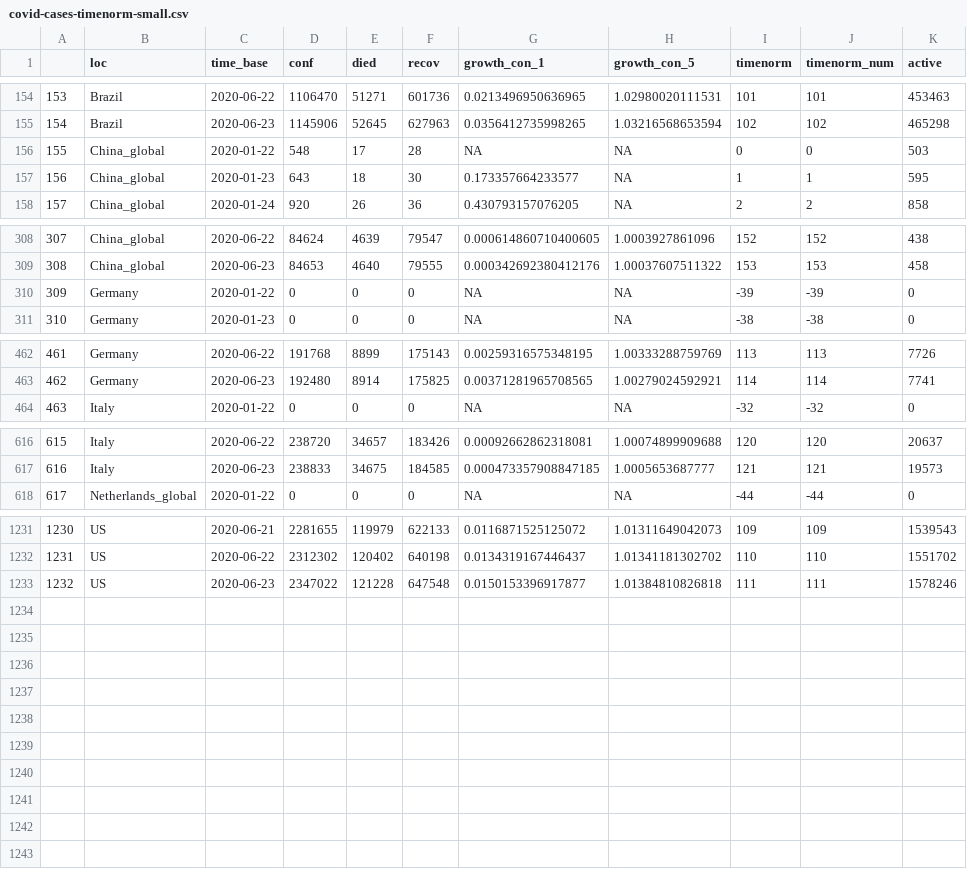
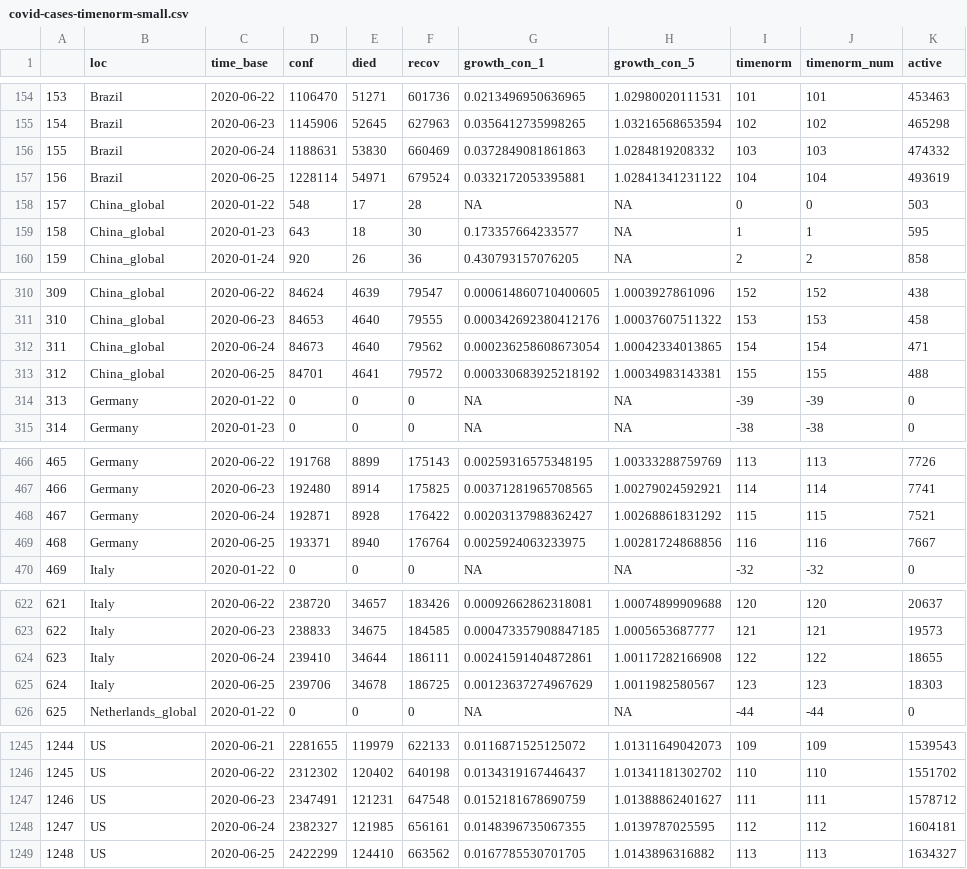
Before and after one commit to almenal/covid-r-plots, a CSV file: csv-data/covid-cases-timenorm-small.csv, drawn as a sheet; only a part is shown, gaps mark what is left out; addresses are those after the commit; the diff covers the shown part only; the diff names each change by its address in the sheet, - before the commit and + after, or states it on an @@ line.

```diff
--- a/csv-data/covid-cases-timenorm-small.csv
+++ b/csv-data/covid-cases-timenorm-small.csv
+row 156: 155 | Brazil | 2020-06-24 | 1188631 | 53830 | 660469 | 0.0372849081861863 | 1.0284819208332 | 103 | 103 | 474332
+row 157: 156 | Brazil | 2020-06-25 | 1228114 | 54971 | 679524 | 0.0332172053395881 | 1.02841341231122 | 104 | 104 | 493619
@@ column A renumbered between rows 158 and 1247 @@
+row 312: 311 | China_global | 2020-06-24 | 84673 | 4640 | 79562 | 0.000236258608673054 | 1.00042334013865 | 154 | 154 | 471
+row 313: 312 | China_global | 2020-06-25 | 84701 | 4641 | 79572 | 0.000330683925218192 | 1.00034983143381 | 155 | 155 | 488
+row 468: 467 | Germany | 2020-06-24 | 192871 | 8928 | 176422 | 0.00203137988362427 | 1.00268861831292 | 115 | 115 | 7521
+row 469: 468 | Germany | 2020-06-25 | 193371 | 8940 | 176764 | 0.0025924063233975 | 1.00281724868856 | 116 | 116 | 7667
+row 624: 623 | Italy | 2020-06-24 | 239410 | 34644 | 186111 | 0.00241591404872861 | 1.00117282166908 | 122 | 122 | 18655
+row 625: 624 | Italy | 2020-06-25 | 239706 | 34678 | 186725 | 0.00123637274967629 | 1.0011982580567 | 123 | 123 | 18303
-D1247 (conf): 2347022
+D1247 (conf): 2347491
-E1247 (died): 121228
+E1247 (died): 121231
-G1247 (growth_con_1): 0.0150153396917877
+G1247 (growth_con_1): 0.0152181678690759
-H1247 (growth_con_5): 1.01384810826818
+H1247 (growth_con_5): 1.01388862401627
-K1247 (active): 1578246
+K1247 (active): 1578712
+row 1248: 1247 | US | 2020-06-24 | 2382327 | 121985 | 656161 | 0.0148396735067355 | 1.0139787025595 | 112 | 112 | 1604181
+row 1249: 1248 | US | 2020-06-25 | 2422299 | 124410 | 663562 | 0.0167785530701705 | 1.0143896316882 | 113 | 113 | 1634327
```
Also changed, not shown: 6 added rows elsewhere in this file, rawdata/Errata.csv, rawdata/time_series_covid19_confirmed_global.csv, 15 other files.
